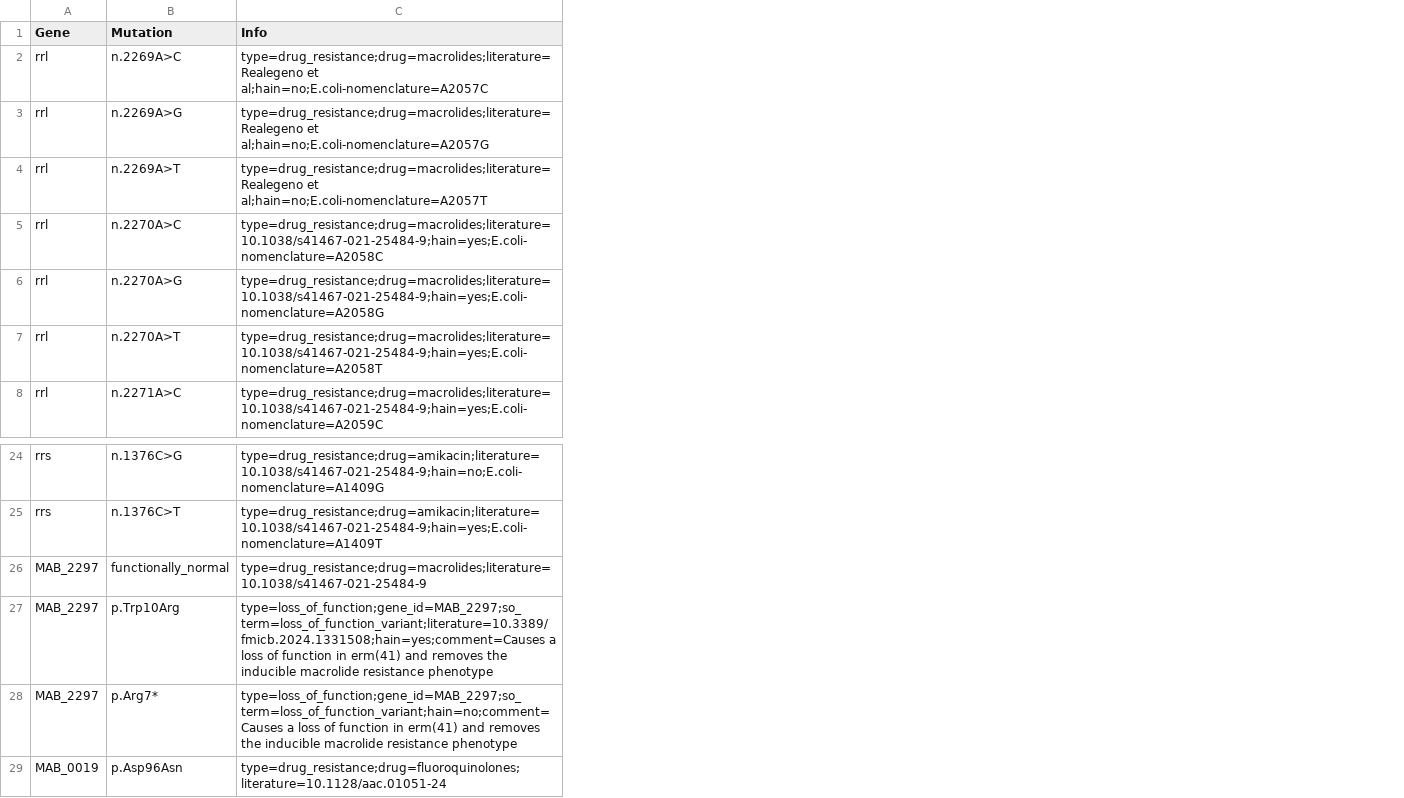
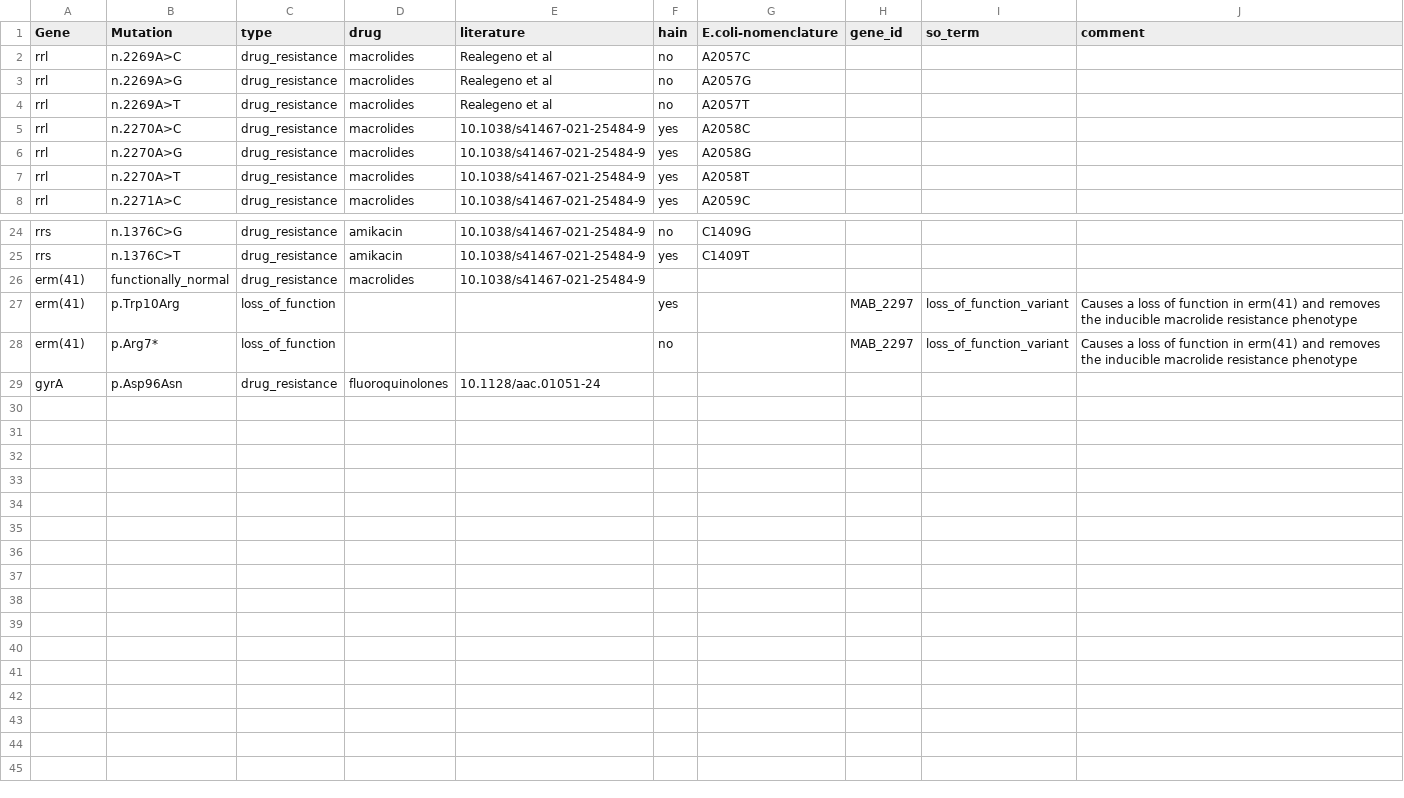
Before and after one commit to pathogen-profiler/ntm-db, a CSV file: db/Mycobacterium_abscessus/variants.csv, drawn as a sheet; only a part is shown, gaps mark what is left out; removed rows and columns are numbered as before the commit, all else as after; the diff names each change by its address in the sheet, - before the commit and + after, or states it on an @@ line.

```diff
--- a/db/Mycobacterium_abscessus/variants.csv
+++ b/db/Mycobacterium_abscessus/variants.csv
-column C (Info), rows 2-8: type=drug_resistance;drug=macrolides;literature=Realegeno et al;hain=no;E.coli-nomenclature=A2057C | type=drug_resistance;drug=macrolides;literature=Realegeno et al;hain=no;E.coli-nomenclature=A2057G | type=drug_resistance;drug=macrolides;literature=Realegeno et al;hain=no;E.coli-nomenclature=A2057T | type=drug_resistance;drug=macrolides;literature=10.1038/s41467-021-25484-9;hain=yes;E.coli-nomenclature=A2058C | type=drug_resistance;drug=macrolides;literature=10.1038/s41467-021-25484-9;hain=yes;E.coli-nomenclature=A2058G | type=drug_resistance;drug=macrolides;literature=10.1038/s41467-021-25484-9;hain=yes;E.coli-nomenclature=A2058T | type=drug_resistance;drug=macrolides;literature=10.1038/s41467-021-25484-9;hain=yes;E.coli-nomenclature=A2059C; rows 24-29: type=drug_resistance;drug=amikacin;literature=10.1038/s41467-021-25484-9;hain=no;E.coli-nomenclature=A1409G | type=drug_resistance;drug=amikacin;literature=10.1038/s41467-021-25484-9;hain=yes;E.coli-nomenclature=A1409T | type=drug_resistance;drug=macrolides;literature=10.1038/s41467-021-25484-9 | type=loss_of_function;gene_id=MAB_2297;so_term=loss_of_function_variant;literature=10.3389/fmicb.2024.1331508;hain=yes;comment=Causes a loss of function in erm(41) and removes the inducible macrolide resistance phenotype | type=loss_of_function;gene_id=MAB_2297;so_term=loss_of_function_variant;hain=no;comment=Causes a loss of function in erm(41) and removes the inducible macrolide resistance phenotype | type=drug_resistance;drug=fluoroquinolones;literature=10.1128/aac.01051-24
+column C (type), rows 2-8: all drug_resistance; rows 24-29: drug_resistance | drug_resistance | drug_resistance | loss_of_function | loss_of_function | drug_resistance
+column D (drug), rows 2-8: all macrolides; rows 24-29: amikacin | amikacin | macrolides |  |  | fluoroquinolones
+column E (literature), rows 2-8: Realegeno et al | Realegeno et al | Realegeno et al | 10.1038/s41467-021-25484-9 | 10.1038/s41467-021-25484-9 | 10.1038/s41467-021-25484-9 | 10.1038/s41467-021-25484-9; rows 24-29: 10.1038/s41467-021-25484-9 | 10.1038/s41467-021-25484-9 | 10.1038/s41467-021-25484-9 |  |  | 10.1128/aac.01051-24
+column F (hain), rows 2-8: no | no | no | yes | yes | yes | yes; rows 24-28: no | yes |  | yes | no
+column G (E.coli-nomenclature), rows 2-8: A2057C | A2057G | A2057T | A2058C | A2058G | A2058T | A2059C; rows 24-25: C1409G | C1409T
+column H (gene_id), rows 27-28: MAB_2297 | MAB_2297
+column I (so_term), rows 27-28: loss_of_function_variant | loss_of_function_variant
+column J (comment), rows 27-28: Causes a loss of function in erm(41) and removes the inducible macrolide resistance phenotype | Causes a loss of function in erm(41) and removes the inducible macrolide resistance phenotype
-A26:A28 (Gene): MAB_2297
+A26:A28 (Gene): erm(41)
-A29 (Gene): MAB_0019
+A29 (Gene): gyrA
```
Also changed, not shown: db/Mycobacterium_abscessus/gene_watchlist.csv.
